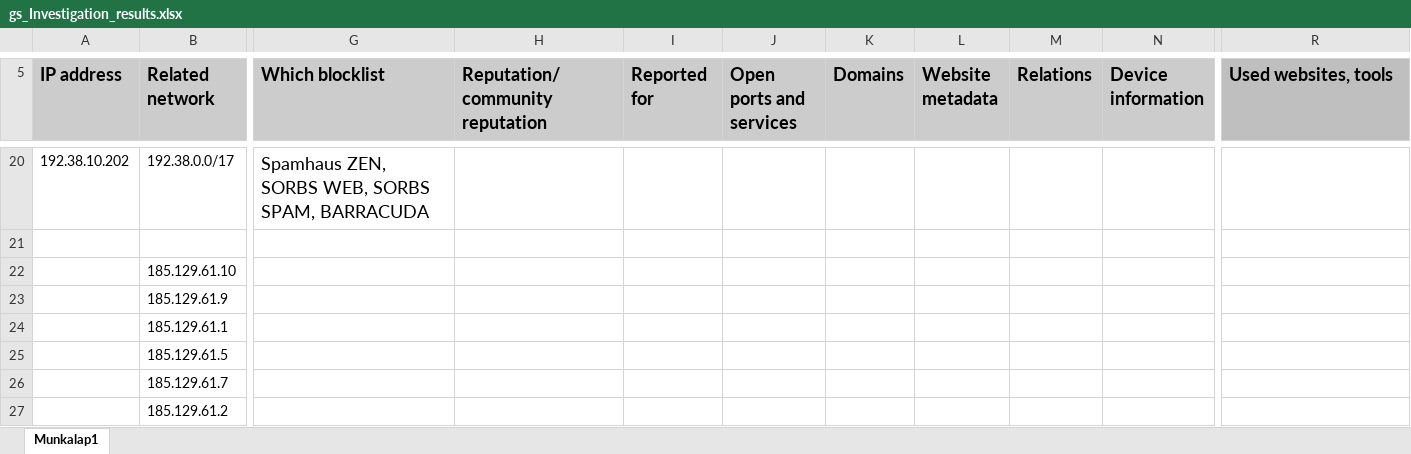
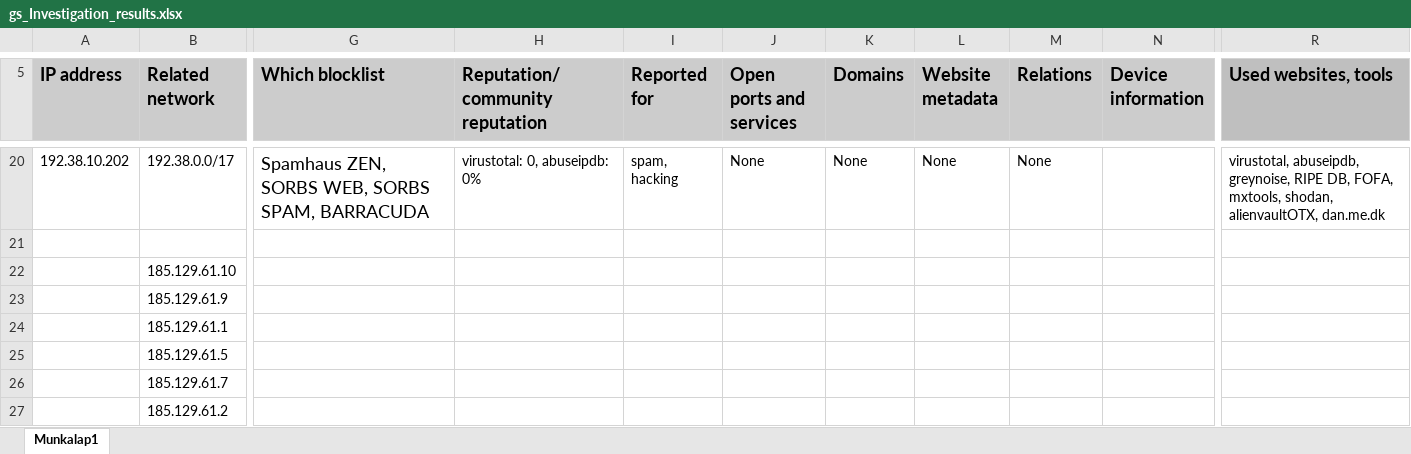
Before and after one commit to retirem/let-me-out, an Excel workbook: manual/gs/gs_Investigation_results.xlsx, sheet Munkalap1, drawn as a sheet; only a part is shown, gaps mark what is left out; values as stored, in another font and other column widths than the file's, no borders; the diff covers the shown part only; the diff names each change by its address in the sheet, - before the commit and + after, or states it on an @@ line.

```diff
--- a/manual/gs/gs_Investigation_results.xlsx (sheet Munkalap1)
+++ b/manual/gs/gs_Investigation_results.xlsx (sheet Munkalap1)
-H20 (Reputation/community reputation): (empty)
+H20 (Reputation/community reputation): virustotal: 0, abuseipdb: 0%
-I20 (Reported for): (empty)
+I20 (Reported for): spam, hacking
-J20 (Open ports and services): (empty)
+J20 (Open ports and services): None
-K20 (Domains): (empty)
+K20 (Domains): None
-L20 (Website metadata): (empty)
+L20 (Website metadata): None
-M20 (Relations): (empty)
+M20 (Relations): None
-R20 (Used websites, tools): (empty)
+R20 (Used websites, tools): virustotal, abuseipdb, greynoise, RIPE DB, FOFA, mxtools, shodan, alienvaultOTX, dan.me.dk
```
Also changed, not shown: 51 edited cells elsewhere in this sheet.
